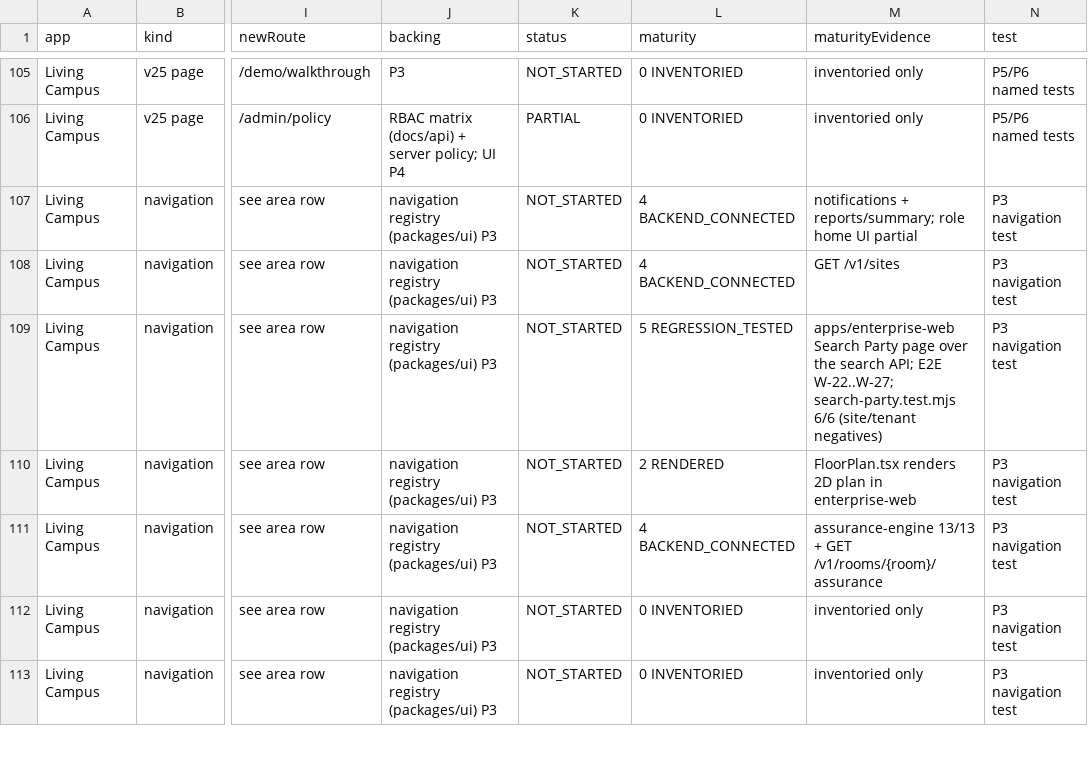
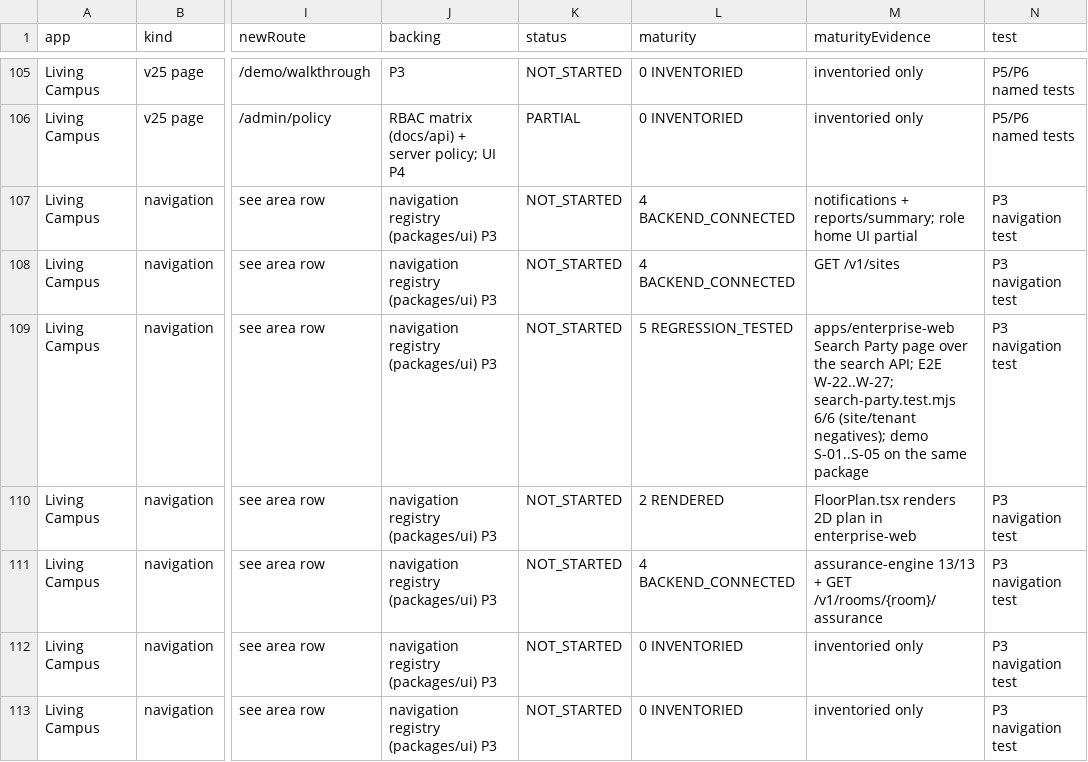
Before and after one commit to jeremiahjohnson754-cmyk/empathia-technologies, a CSV file: docs/legacy-parity.csv, drawn as a sheet; only a part is shown, gaps mark what is left out; the diff covers the shown part only; the diff names each change by its address in the sheet, - before the commit and + after, or states it on an @@ line.

```diff
--- a/docs/legacy-parity.csv
+++ b/docs/legacy-parity.csv
-M109 (maturityEvidence): …6/6 (site/tenant negatives)
+M109 (maturityEvidence): …6/6 (site/tenant negatives); demo S-01..S-05 on the same package
```
Also changed, not shown: 31 edited cells elsewhere in this file, 31 other files.
